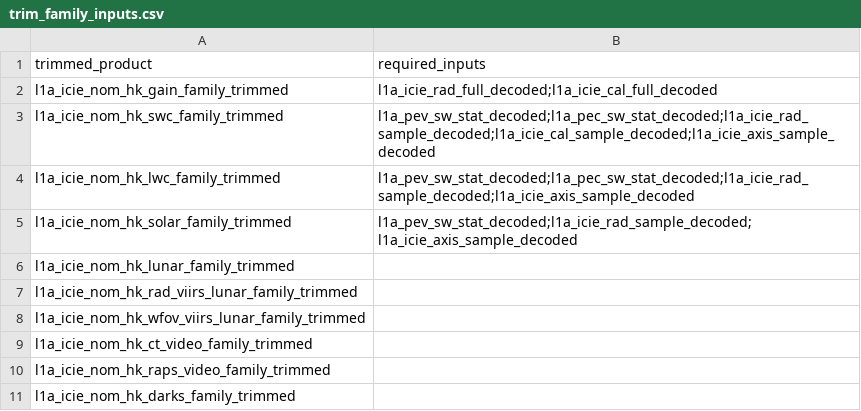
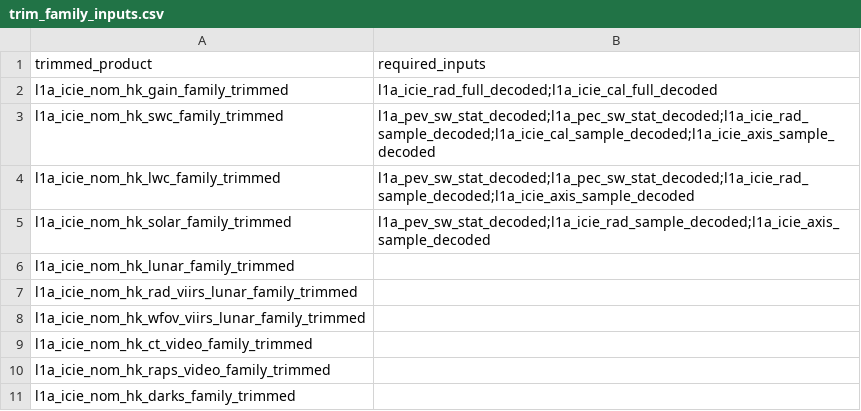
Before and after one commit to LASP-Libera/libera_utils, a CSV file: libera_utils/data/trim_family_inputs.csv, drawn as a sheet.

```diff
--- a/libera_utils/data/trim_family_inputs.csv
+++ b/libera_utils/data/trim_family_inputs.csv
@@ -4,3 +4,3 @@ l1a_icie_nom_hk_swc_family_trimmed,l1a_pev_sw_stat_decoded;l1a_pec_sw_stat_decod
 l1a_icie_nom_hk_lwc_family_trimmed,l1a_pev_sw_stat_decoded;l1a_pec_sw_stat_decoded;l1a_icie_rad_sample_decoded;l1a_icie_axis_sample_decoded
-l1a_icie_nom_hk_solar_family_trimmed,l1a_pev_sw_stat_decoded;l1a_icie_rad_sample_decoded; l1a_icie_axis_sample_decoded
+l1a_icie_nom_hk_solar_family_trimmed,l1a_pev_sw_stat_decoded;l1a_icie_rad_sample_decoded;l1a_icie_axis_sample_decoded
 l1a_icie_nom_hk_lunar_family_trimmed,
```
Also changed, not shown: 5 other files.
